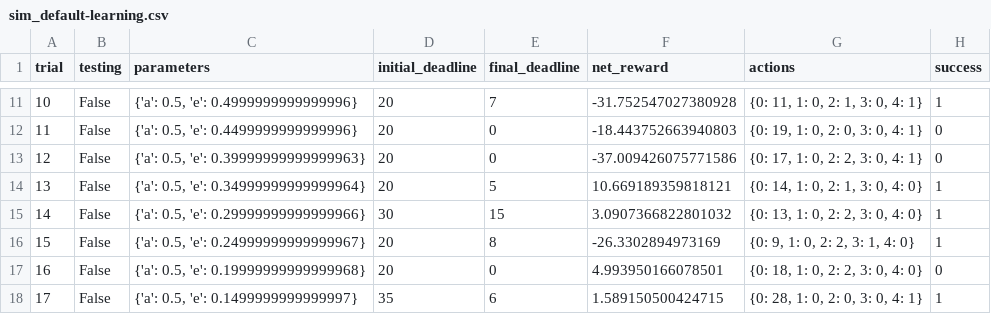
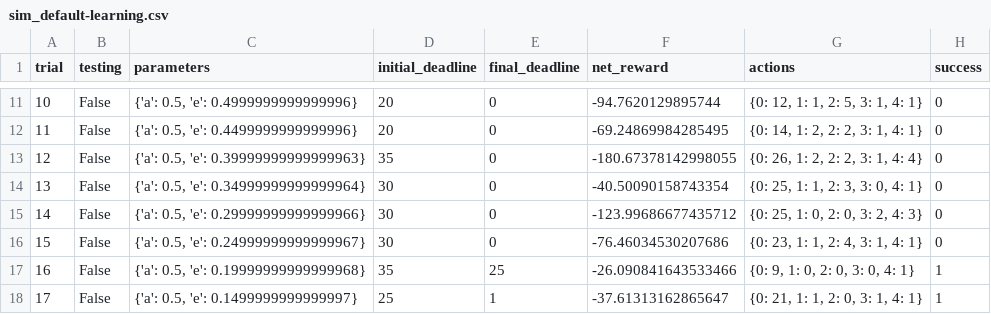
Before and after one commit to bit-rain/smartcab, a CSV file: logs/sim_default-learning.csv, drawn as a sheet; only a part is shown, gaps mark what is left out; the diff covers the shown part only.

```diff
--- a/logs/sim_default-learning.csv
+++ b/logs/sim_default-learning.csv
@@ -11,8 +11,8 @@ trial,testing,parameters,initial_deadline,final_deadline,net_reward,actions,succ
-10,False,"{'a': 0.5, 'e': 0.4999999999999996}",20,7,-31.752547027380928,"{0: 11, 1: 0, 2: 1, 3: 0, 4: 1}",1
-11,False,"{'a': 0.5, 'e': 0.4499999999999996}",20,0,-18.443752663940803,"{0: 19, 1: 0, 2: 0, 3: 0, 4: 1}",0
-12,False,"{'a': 0.5, 'e': 0.39999999999999963}",20,0,-37.009426075771586,"{0: 17, 1: 0, 2: 2, 3: 0, 4: 1}",0
-13,False,"{'a': 0.5, 'e': 0.34999999999999964}",20,5,10.669189359818121,"{0: 14, 1: 0, 2: 1, 3: 0, 4: 0}",1
-14,False,"{'a': 0.5, 'e': 0.29999999999999966}",30,15,3.0907366822801032,"{0: 13, 1: 0, 2: 2, 3: 0, 4: 0}",1
-15,False,"{'a': 0.5, 'e': 0.24999999999999967}",20,8,-26.3302894973169,"{0: 9, 1: 0, 2: 2, 3: 1, 4: 0}",1
-16,False,"{'a': 0.5, 'e': 0.19999999999999968}",20,0,4.993950166078501,"{0: 18, 1: 0, 2: 2, 3: 0, 4: 0}",0
-17,False,"{'a': 0.5, 'e': 0.1499999999999997}",35,6,1.589150500424715,"{0: 28, 1: 0, 2: 0, 3: 0, 4: 1}",1
+10,False,"{'a': 0.5, 'e': 0.4999999999999996}",20,0,-94.7620129895744,"{0: 12, 1: 1, 2: 5, 3: 1, 4: 1}",0
+11,False,"{'a': 0.5, 'e': 0.4499999999999996}",20,0,-69.24869984285495,"{0: 14, 1: 2, 2: 2, 3: 1, 4: 1}",0
+12,False,"{'a': 0.5, 'e': 0.39999999999999963}",35,0,-180.67378142998055,"{0: 26, 1: 2, 2: 2, 3: 1, 4: 4}",0
+13,False,"{'a': 0.5, 'e': 0.34999999999999964}",30,0,-40.50090158743354,"{0: 25, 1: 1, 2: 3, 3: 0, 4: 1}",0
+14,False,"{'a': 0.5, 'e': 0.29999999999999966}",30,0,-123.99686677435712,"{0: 25, 1: 0, 2: 0, 3: 2, 4: 3}",0
+15,False,"{'a': 0.5, 'e': 0.24999999999999967}",30,0,-76.46034530207686,"{0: 23, 1: 1, 2: 4, 3: 1, 4: 1}",0
+16,False,"{'a': 0.5, 'e': 0.19999999999999968}",35,25,-26.090841643533466,"{0: 9, 1: 0, 2: 0, 3: 0, 4: 1}",1
+17,False,"{'a': 0.5, 'e': 0.1499999999999997}",25,1,-37.61313162865647,"{0: 21, 1: 1, 2: 0, 3: 1, 4: 1}",1
```
Also changed, not shown: 85 edited cells elsewhere in this file, 6 other files.
